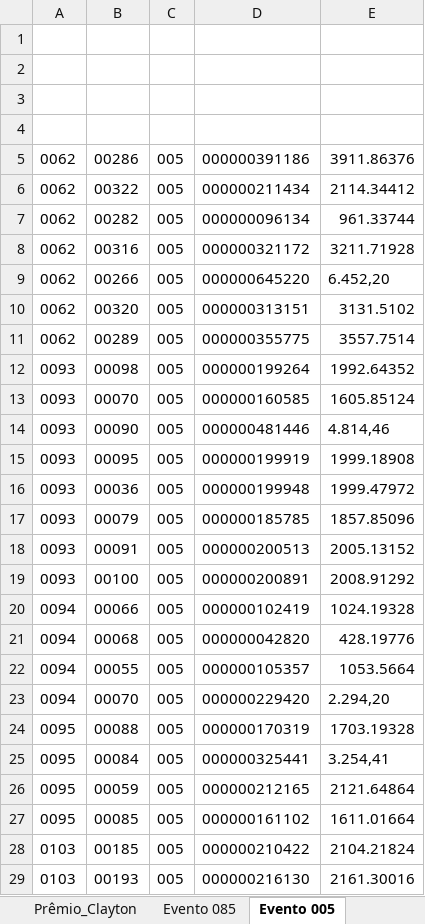
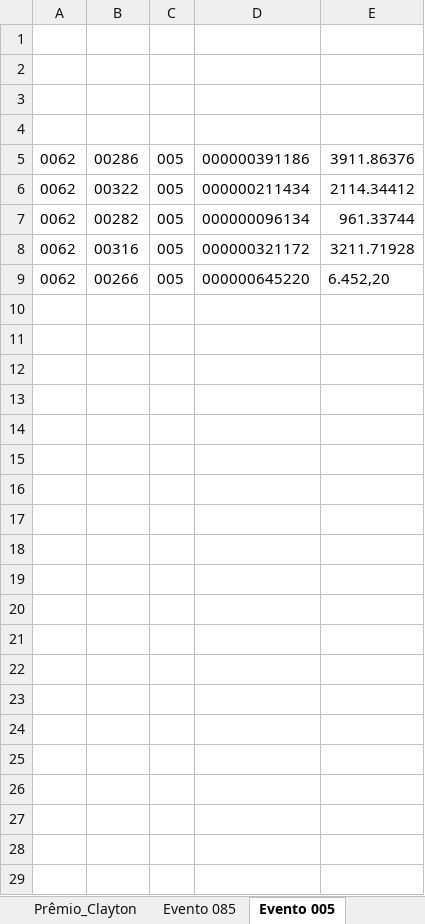
Before and after one commit to robsonapalmeida/Automation-ExcelVBA, an Excel workbook: Planilhas para automação/Planilha Base folha de pagamento 06-2021_New.xlsm, sheet Evento 005, drawn as a sheet; only a part is shown; values as stored, in another font and other column widths than the file's, no borders; the diff covers the shown part only; the diff names each change by its address in the sheet, - before the commit and + after, or states it on an @@ line.

```diff
--- a/Planilhas para automação/Planilha Base folha de pagamento 06-2021_New.xlsm (sheet Evento 005)
+++ b/Planilhas para automação/Planilha Base folha de pagamento 06-2021_New.xlsm (sheet Evento 005)
-row 10: 0062 | 00320 | 005 | 000000313151 | 3131.5102
-row 11: 0062 | 00289 | 005 | 000000355775 | 3557.7514
-row 12: 0093 | 00098 | 005 | 000000199264 | 1992.64352
-row 13: 0093 | 00070 | 005 | 000000160585 | 1605.85124
-row 14: 0093 | 00090 | 005 | 000000481446 | 4.814,46
-row 15: 0093 | 00095 | 005 | 000000199919 | 1999.18908
-row 16: 0093 | 00036 | 005 | 000000199948 | 1999.47972
-row 17: 0093 | 00079 | 005 | 000000185785 | 1857.85096
-row 18: 0093 | 00091 | 005 | 000000200513 | 2005.13152
-row 19: 0093 | 00100 | 005 | 000000200891 | 2008.91292
-row 20: 0094 | 00066 | 005 | 000000102419 | 1024.19328
-row 21: 0094 | 00068 | 005 | 000000042820 | 428.19776
-row 22: 0094 | 00055 | 005 | 000000105357 | 1053.5664
-row 23: 0094 | 00070 | 005 | 000000229420 | 2.294,20
-row 24: 0095 | 00088 | 005 | 000000170319 | 1703.19328
-row 25: 0095 | 00084 | 005 | 000000325441 | 3.254,41
-row 26: 0095 | 00059 | 005 | 000000212165 | 2121.64864
-row 27: 0095 | 00085 | 005 | 000000161102 | 1611.01664
-row 28: 0103 | 00185 | 005 | 000000210422 | 2104.21824
-row 29: 0103 | 00193 | 005 | 000000216130 | 2161.30016
```
Also changed, not shown: 131 removed rows elsewhere in this sheet, sheet Base 07-2021, sheet Evento 144, sheet Evento 133 315, sheet Evento 171 314, sheet Evento 075, sheet Evento 233, 6 more sheets, hidden cells, charts or pictures, 5 other files.
